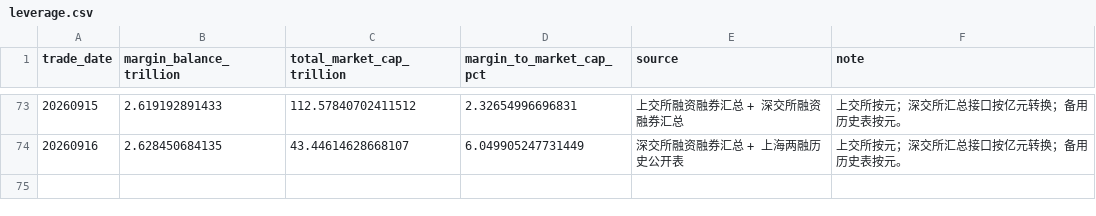
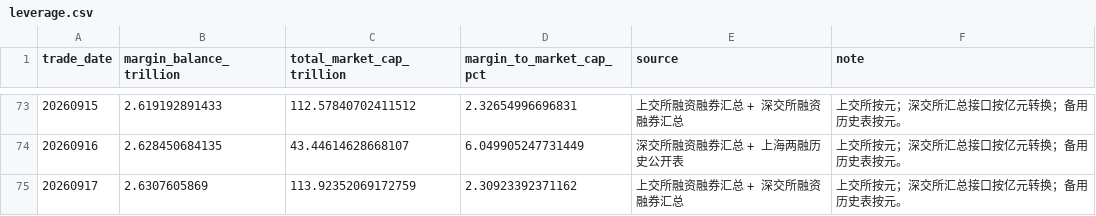
Before and after one commit to littlepeachh/macroscope-dashboard-v9, a CSV file: data/leverage.csv, drawn as a sheet; only a part is shown, gaps mark what is left out.

```diff
--- a/data/leverage.csv
+++ b/data/leverage.csv
@@ -74 +74,2 @@
 20260916,2.628450684135,43.44614628668107,6.049905247731449,深交所融资融券汇总 + 上海两融历史公开表,上交所按元；深交所汇总接口按亿元转换；备用历史表按元。
+20260917,2.6307605869,113.92352069172759,2.30923392371162,上交所融资融券汇总 + 深交所融资融券汇总,上交所按元；深交所汇总接口按亿元转换；备用历史表按元。
```
Also changed, not shown: data/breadth.csv, data/crowding.csv, 6 other files.
